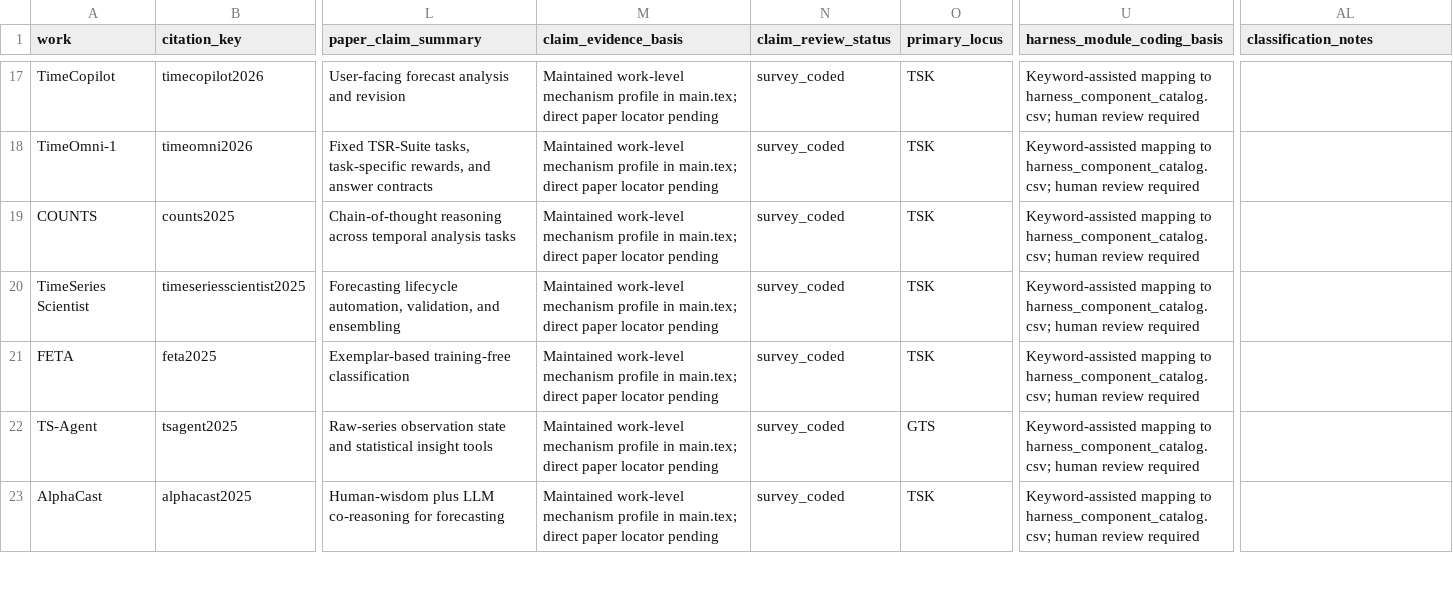
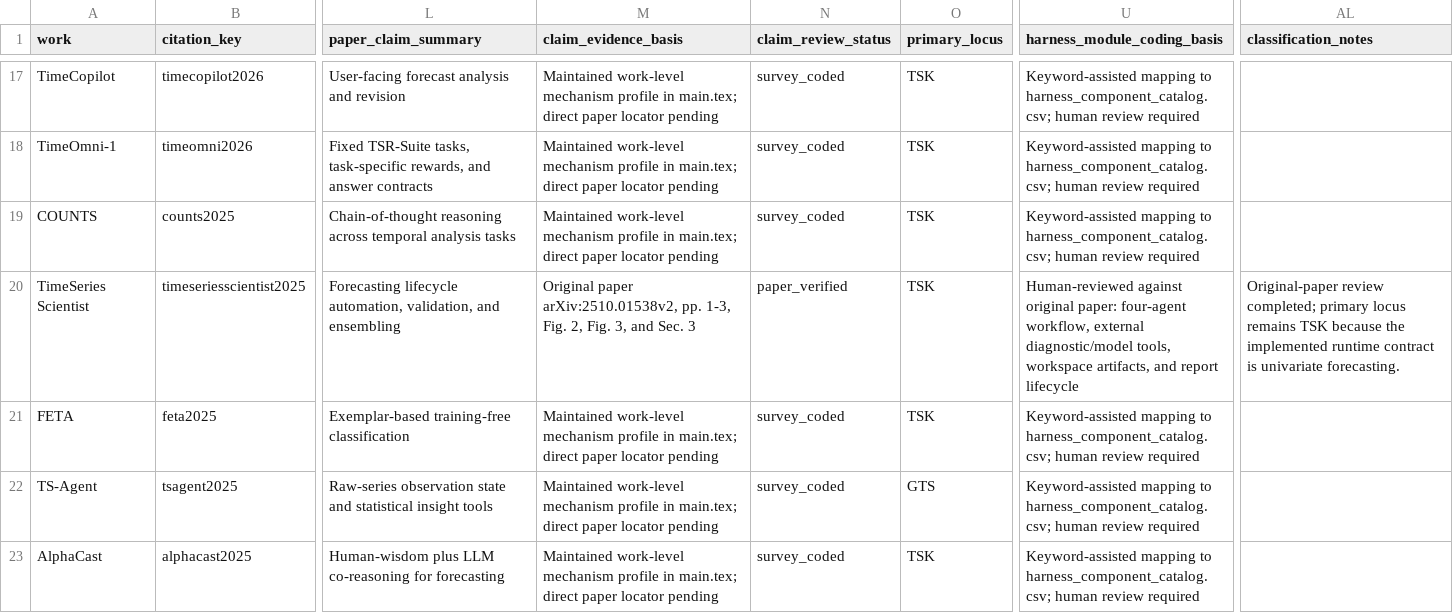
Before and after one commit to Minions-Land/Time-Series-Agents-Survey, a CSV file: paper_classification_ledger.csv, drawn as a sheet; only a part is shown, gaps mark what is left out; the diff names each change by its address in the sheet, - before the commit and + after, or states it on an @@ line.

Commit message:
Verify TimeSeriesScientist ledger evidence

```diff
--- a/paper_classification_ledger.csv
+++ b/paper_classification_ledger.csv
-M20 (claim_evidence_basis): Maintained work-level mechanism profile in main.tex; direct paper locator pending
+M20 (claim_evidence_basis): Original paper arXiv:2510.01538v2, pp. 1-3, Fig. 2, Fig. 3, and Sec. 3
-N20 (claim_review_status): survey_coded
+N20 (claim_review_status): paper_verified
-U20 (harness_module_coding_basis): Keyword-assisted mapping to harness_component_catalog.csv; human review required
+U20 (harness_module_coding_basis): Human-reviewed against original paper: four-agent workflow, external diagnostic/model tools, workspace artifacts, and report lifecycle
-AL20 (classification_notes): (empty)
+AL20 (classification_notes): Original-paper review completed; primary locus remains TSK because the implemented runtime contract is univariate forecasting.
```
Also changed, not shown: 1 other file.
